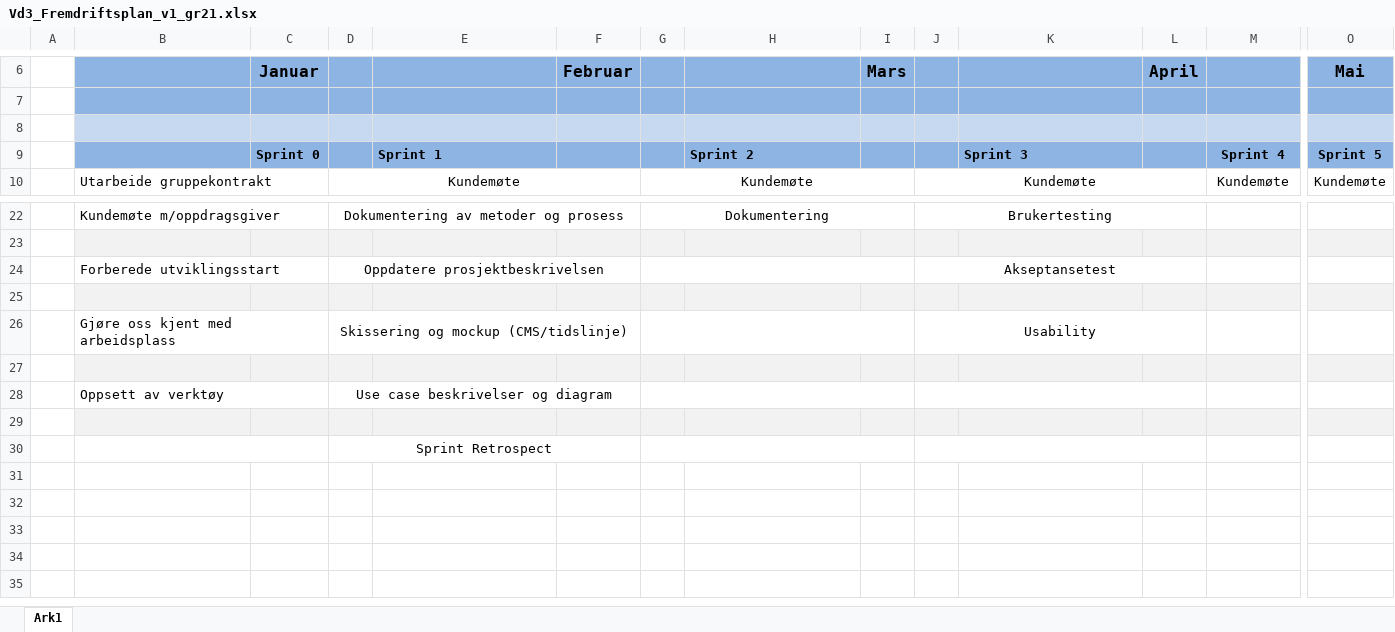
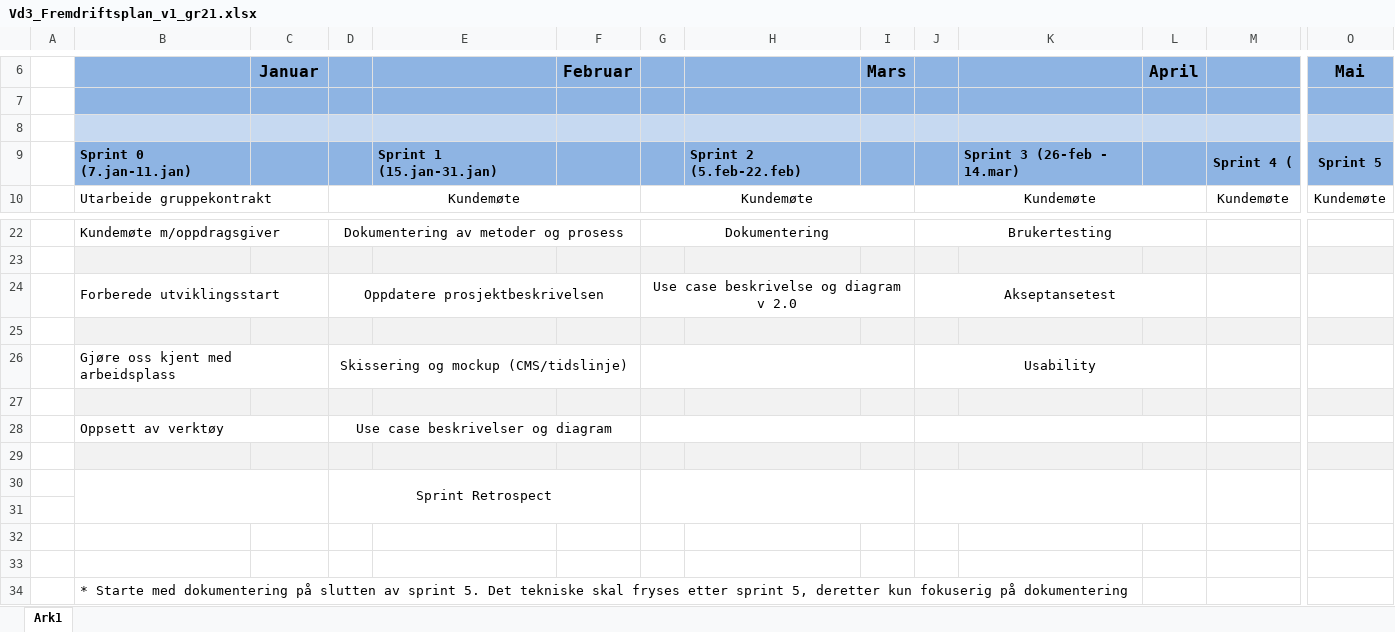
Before and after one commit to HovedprosjektAftenposten/docs, an Excel workbook: AP_Sprint1/Vd3_Fremdriftsplan_v1_gr21.xlsx, sheet Ark1, drawn as a sheet; only a part is shown, gaps mark what is left out; values as stored, in another font and other column widths than the file's, no borders; removed rows and columns are numbered as before the commit, all else as after; rows hold the shown columns only; the diff names each change by its address in the sheet, - before the commit and + after, or states it on an @@ line.

```diff
--- a/AP_Sprint1/Vd3_Fremdriftsplan_v1_gr21.xlsx (sheet Ark1)
+++ b/AP_Sprint1/Vd3_Fremdriftsplan_v1_gr21.xlsx (sheet Ark1)
-row 9:  |  | Sprint 0 |  | Sprint 1 |  |  | Sprint 2 |  |  | Sprint 3 |  | Sprint 4 | Sprint 5
+row 9:  | Sprint 0 (7.jan-11.jan) |  |  | Sprint 1 (15.jan-31.jan) |  |  | Sprint 2 (5.feb-22.feb) |  |  | Sprint 3 (26-feb - 14.mar) |  | Sprint 4 ( | Sprint 5
-G24: (empty)
+G24: Use case beskrivelse og diagram v 2.0
+row 31: (empty)
+row 32: (empty)
+row 33: (empty)
+row 34:  | * Starte med dokumentering på slutten av sprint 5. Det tekniske skal fryses etter sprint 5, deretter kun fokuserig på dokumentering
```
Also changed, not shown: 1 other file.
